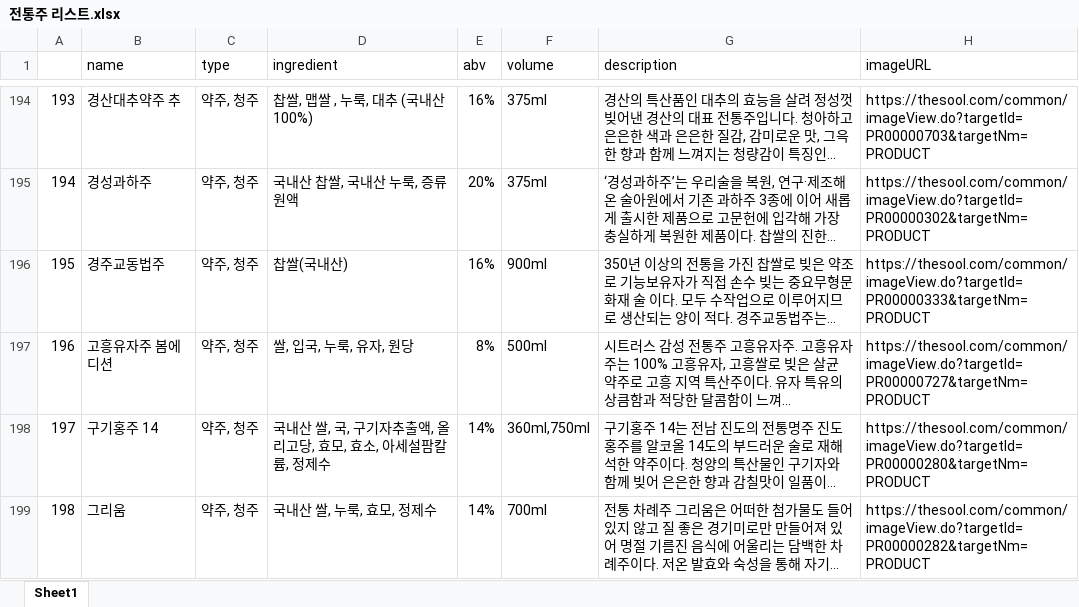
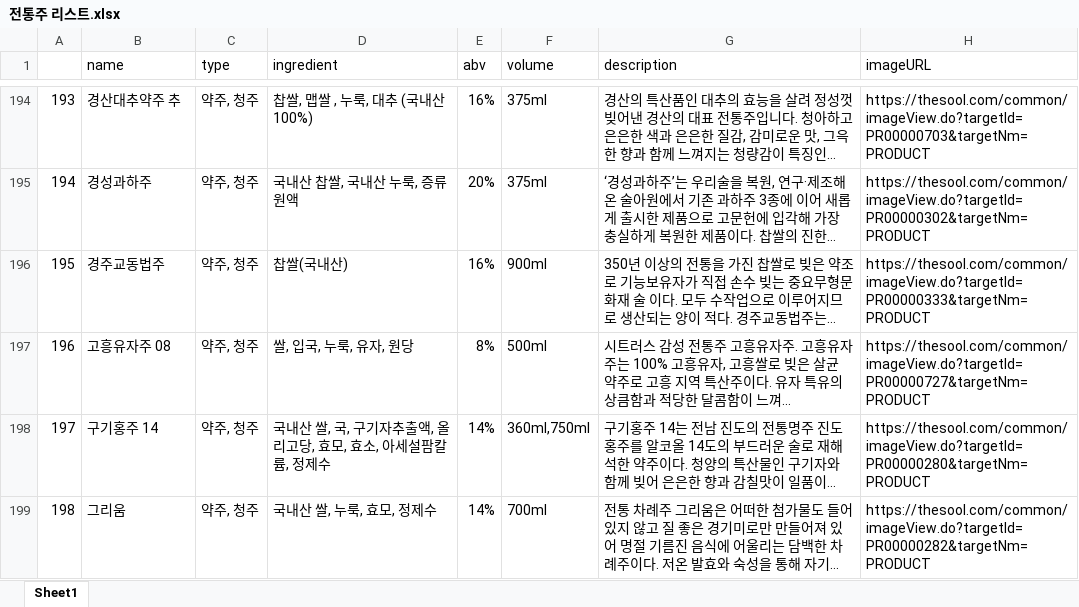
Before and after one commit to 3jieun3/SSAFY_PJT_JuJuClub, an Excel workbook: data crawling/결과 데이터/전통주 리스트.xlsx, sheet Sheet1, drawn as a sheet; only a part is shown, gaps mark what is left out; long unchanged cells end in …; values as stored, in another font and other column widths than the file's, no borders; the diff names each change by its address in the sheet, - before the commit and + after, or states it on an @@ line.

```diff
--- a/data crawling/결과 데이터/전통주 리스트.xlsx (sheet Sheet1)
+++ b/data crawling/결과 데이터/전통주 리스트.xlsx (sheet Sheet1)
-B197 (name): 고흥유자주 봄에디션
+B197 (name): 고흥유자주 08
```
Also changed, not shown: data crawling/결과 데이터/전통주 현황.xlsx.
